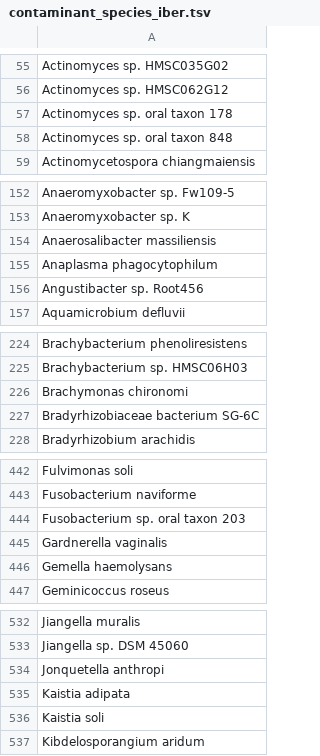
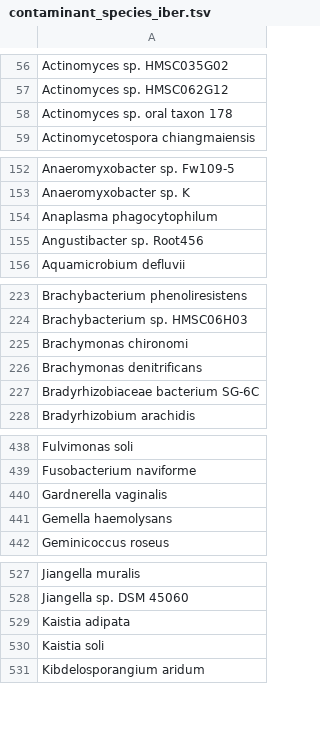
Before and after one commit to ivelsko/smoking_calculus, a TSV file: 05-results.backup/contaminant_species_iber.tsv, drawn as a sheet; only a part is shown, gaps mark what is left out; the diff covers the shown part only.

```diff
--- a/05-results.backup/contaminant_species_iber.tsv
+++ b/05-results.backup/contaminant_species_iber.tsv
@@ -57,3 +58,2 @@ Actinomyces sp. HMSC062G12
 Actinomyces sp. oral taxon 178
-Actinomyces sp. oral taxon 848
 Actinomycetospora chiangmaiensis
@@ -153,3 +153,2 @@ Anaeromyxobacter sp. Fw109-5
 Anaeromyxobacter sp. K
-Anaerosalibacter massiliensis
 Anaplasma phagocytophilum
@@ -226,2 +225,3 @@ Brachybacterium sp. HMSC06H03
 Brachymonas chironomi
+Brachymonas denitrificans
 Bradyrhizobiaceae bacterium SG-6C
@@ -443,3 +439,2 @@ Fulvimonas soli
 Fusobacterium naviforme
-Fusobacterium sp. oral taxon 203
 Gardnerella vaginalis
@@ -533,3 +528,2 @@ Jiangella muralis
 Jiangella sp. DSM 45060
-Jonquetella anthropi
 Kaistia adipata
```
Also changed, not shown: 8 added rows and 10 removed rows elsewhere in this file, 00-documentation.backup/jae_metadata.tsv, 00-documentation.backup/kilteasheen_metadata.tsv, 8 other files.
